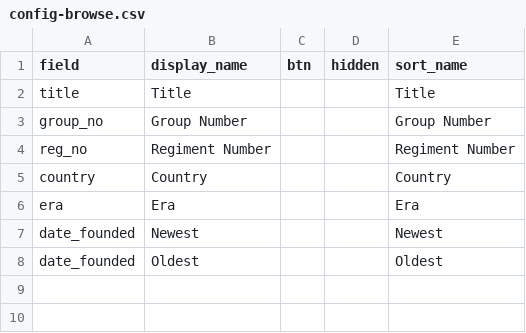
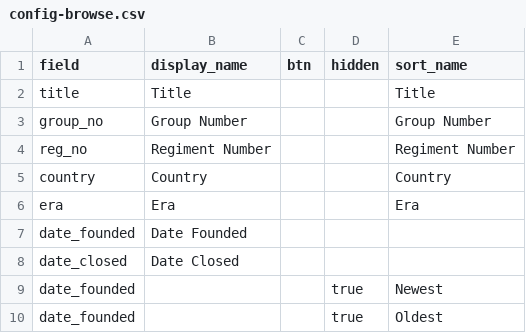
Before and after one commit to CreativeCoderOfficial/bso-heritage-site, a CSV file: _data/config-browse.csv, drawn as a sheet.

Commit message:
Minor config tweaks

```diff
--- a/_data/config-browse.csv
+++ b/_data/config-browse.csv
@@ -6,3 +6,5 @@ country,Country,,,Country
 era,Era,,,Era
-date_founded,Newest,,,Newest
-date_founded,Oldest,,,Oldest
+date_founded,Date Founded,,,
+date_closed,Date Closed,,,
+date_founded,,,true,Newest
+date_founded,,,true,Oldest
```
